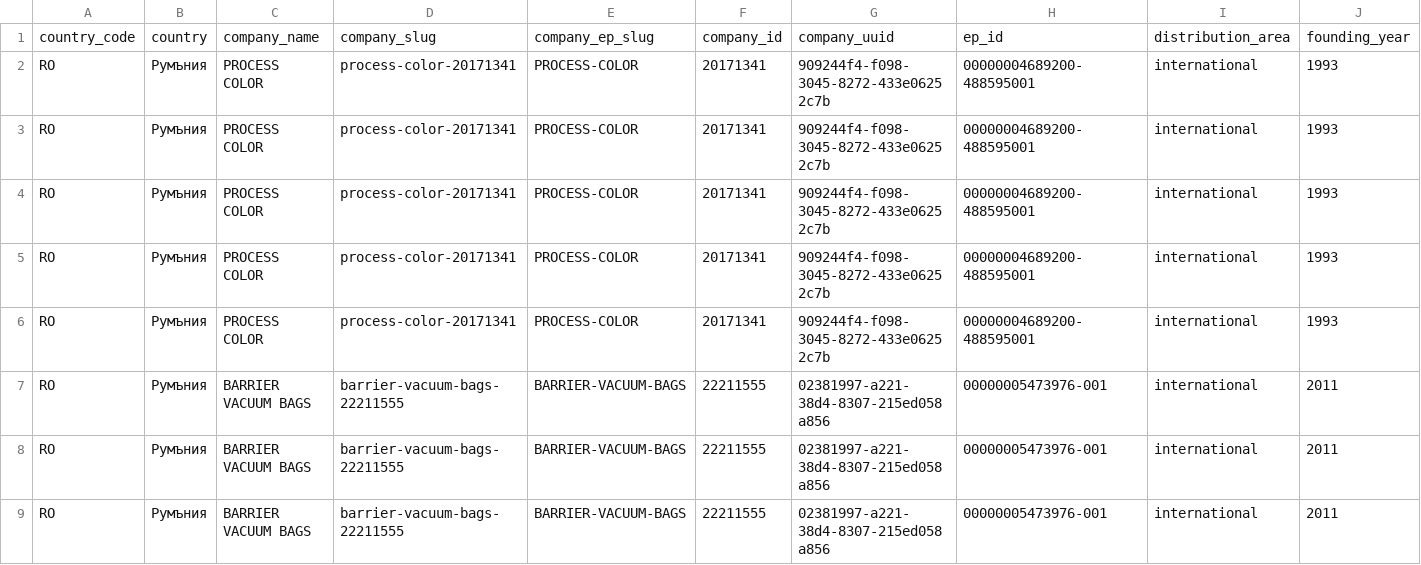
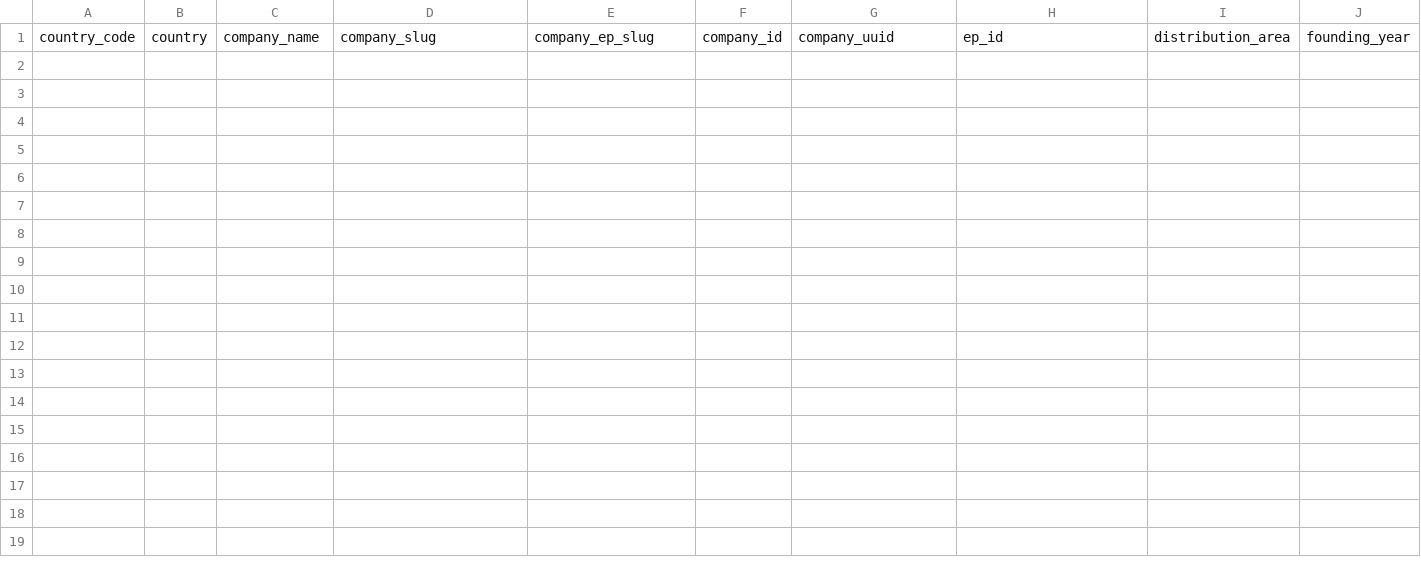
Before and after one commit to nedpashov/b2b-yug-monitor, a CSV file: data/history/2026-10-02/removed_offers.csv, drawn as a sheet; only a part is shown; rows hold the shown columns only; the diff names each change by its address in the sheet, - before the commit and + after, or states it on an @@ line.

```diff
--- a/data/history/2026-10-02/removed_offers.csv
+++ b/data/history/2026-10-02/removed_offers.csv
-row 2: RO | Румъния | PROCESS COLOR | process-color-20171341 | PROCESS-COLOR | 20171341 | 909244f4-f098-3045-8272-433e06252c7b | 00000004689200-488595001 | international | 1993
-row 3: RO | Румъния | PROCESS COLOR | process-color-20171341 | PROCESS-COLOR | 20171341 | 909244f4-f098-3045-8272-433e06252c7b | 00000004689200-488595001 | international | 1993
-row 4: RO | Румъния | PROCESS COLOR | process-color-20171341 | PROCESS-COLOR | 20171341 | 909244f4-f098-3045-8272-433e06252c7b | 00000004689200-488595001 | international | 1993
-row 5: RO | Румъния | PROCESS COLOR | process-color-20171341 | PROCESS-COLOR | 20171341 | 909244f4-f098-3045-8272-433e06252c7b | 00000004689200-488595001 | international | 1993
-row 6: RO | Румъния | PROCESS COLOR | process-color-20171341 | PROCESS-COLOR | 20171341 | 909244f4-f098-3045-8272-433e06252c7b | 00000004689200-488595001 | international | 1993
-row 7: RO | Румъния | BARRIER VACUUM BAGS | barrier-vacuum-bags-22211555 | BARRIER-VACUUM-BAGS | 22211555 | 02381997-a221-38d4-8307-215ed058a856 | 00000005473976-001 | international | 2011
-row 8: RO | Румъния | BARRIER VACUUM BAGS | barrier-vacuum-bags-22211555 | BARRIER-VACUUM-BAGS | 22211555 | 02381997-a221-38d4-8307-215ed058a856 | 00000005473976-001 | international | 2011
-row 9: RO | Румъния | BARRIER VACUUM BAGS | barrier-vacuum-bags-22211555 | BARRIER-VACUUM-BAGS | 22211555 | 02381997-a221-38d4-8307-215ed058a856 | 00000005473976-001 | international | 2011
```
Also changed, not shown: 1 other file.
